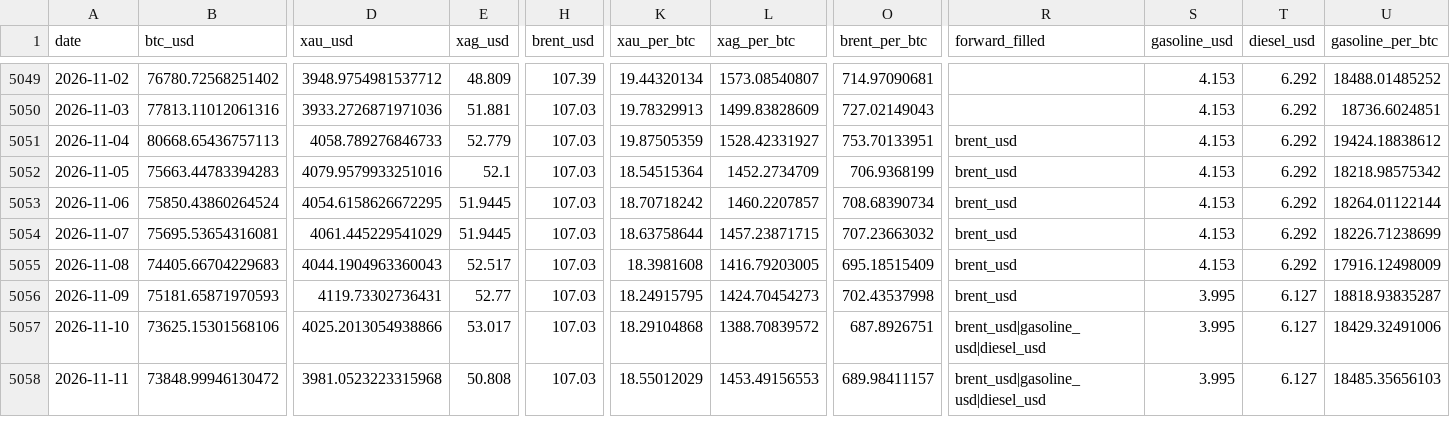
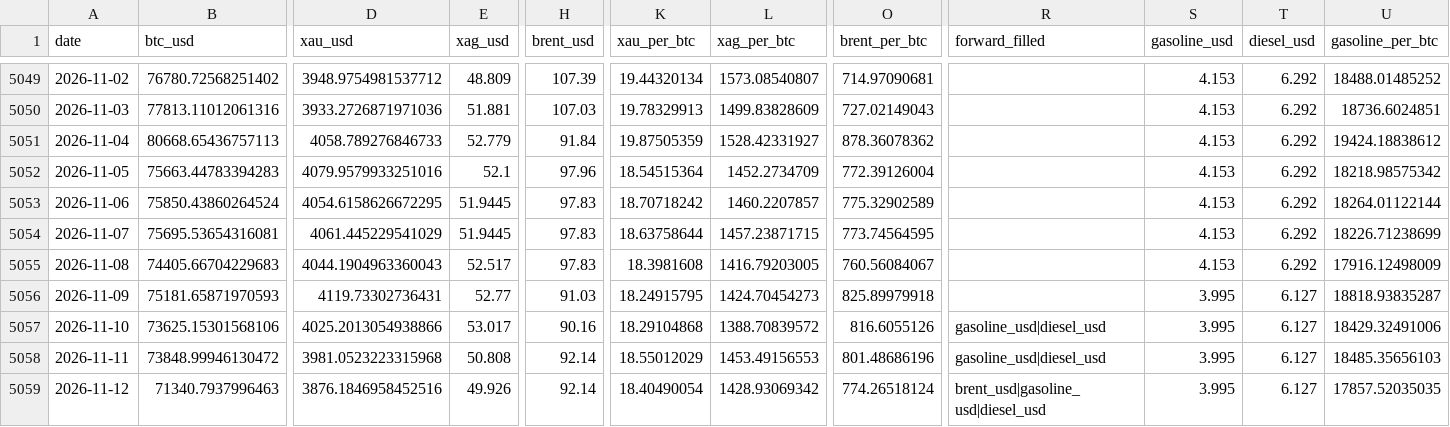
Before and after one commit to hmgovt/bitcoinweighin, a CSV file: static/data/prices.csv, drawn as a sheet; only a part is shown, gaps mark what is left out; rows hold the shown columns only; the diff names each change by its address in the sheet, - before the commit and + after, or states it on an @@ line.

```diff
--- a/static/data/prices.csv
+++ b/static/data/prices.csv
-H5051 (brent_usd): 107.03
+H5051 (brent_usd): 91.84
-O5051 (brent_per_btc): 753.70133951
+O5051 (brent_per_btc): 878.36078362
-R5051:R5056 (forward_filled): brent_usd
+R5051:R5056 (forward_filled): (empty)
-H5052 (brent_usd): 107.03
+H5052 (brent_usd): 97.96
-O5052 (brent_per_btc): 706.9368199
+O5052 (brent_per_btc): 772.39126004
-H5053:H5055 (brent_usd): 107.03
+H5053:H5055 (brent_usd): 97.83
-O5053 (brent_per_btc): 708.68390734
+O5053 (brent_per_btc): 775.32902589
-O5054 (brent_per_btc): 707.23663032
+O5054 (brent_per_btc): 773.74564595
-O5055 (brent_per_btc): 695.18515409
+O5055 (brent_per_btc): 760.56084067
-H5056 (brent_usd): 107.03
+H5056 (brent_usd): 91.03
-O5056 (brent_per_btc): 702.43537998
+O5056 (brent_per_btc): 825.89979918
-H5057 (brent_usd): 107.03
+H5057 (brent_usd): 90.16
-O5057 (brent_per_btc): 687.8926751
+O5057 (brent_per_btc): 816.6055126
-R5057:R5058 (forward_filled): brent_usd|gasoline_usd|diesel_usd
+R5057:R5058 (forward_filled): gasoline_usd|diesel_usd
-H5058 (brent_usd): 107.03
+H5058 (brent_usd): 92.14
-O5058 (brent_per_btc): 689.98411157
+O5058 (brent_per_btc): 801.48686196
+row 5059: 2026-11-12 | 71340.7937996463 | 3876.1846958452516 | 49.926 | 92.14 | 18.40490054 | 1428.93069342 | 774.26518124 | brent_usd|gasoline_usd|diesel_usd | 3.995 | 6.127 | 17857.52035035
```
Also changed, not shown: static/data/v1.1.0/prices.csv, 16 other files.
